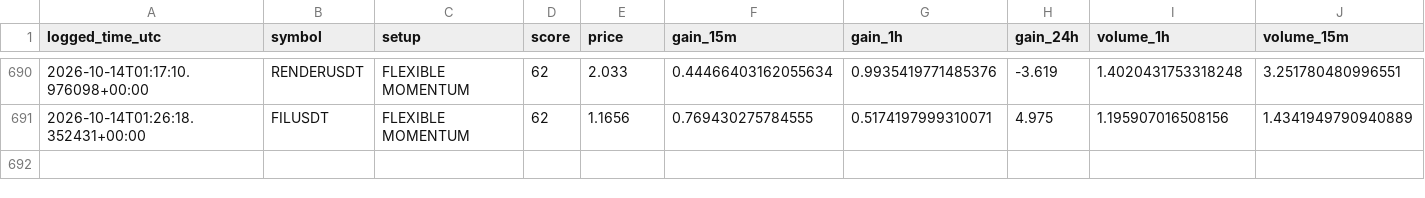
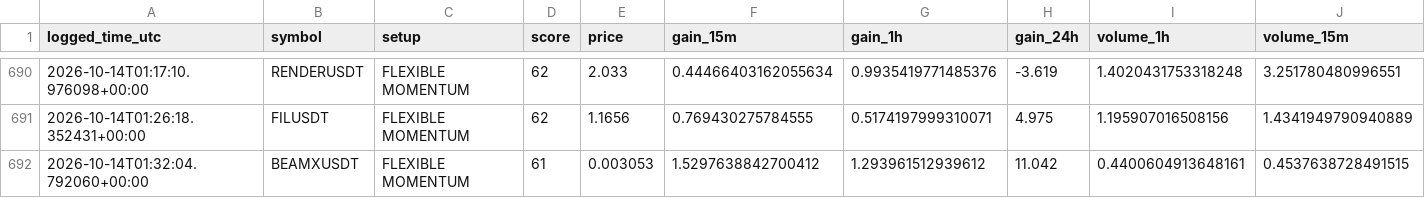
Before and after one commit to islam1977/v3, a CSV file: early_watch_log.csv, drawn as a sheet; only a part is shown, gaps mark what is left out; rows hold the shown columns only; the diff names each change by its address in the sheet, - before the commit and + after, or states it on an @@ line.

```diff
--- a/early_watch_log.csv
+++ b/early_watch_log.csv
+row 692: 2026-10-14T01:32:04.792060+00:00 | BEAMXUSDT | FLEXIBLE MOMENTUM | 61 | 0.003053 | 1.5297638842700412 | 1.293961512939612 | 11.042 | 0.4400604913648161 | 0.4537638728491515
```
Also changed, not shown: early_pump_signal_results.csv, 2 other files.
